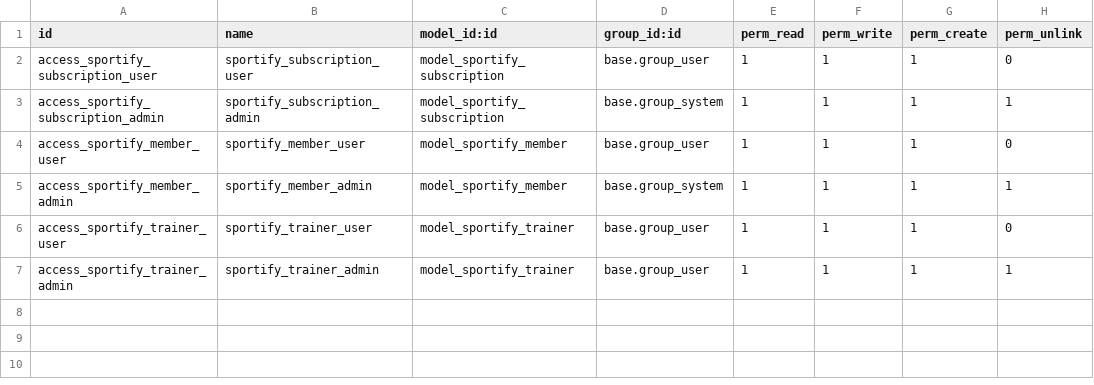
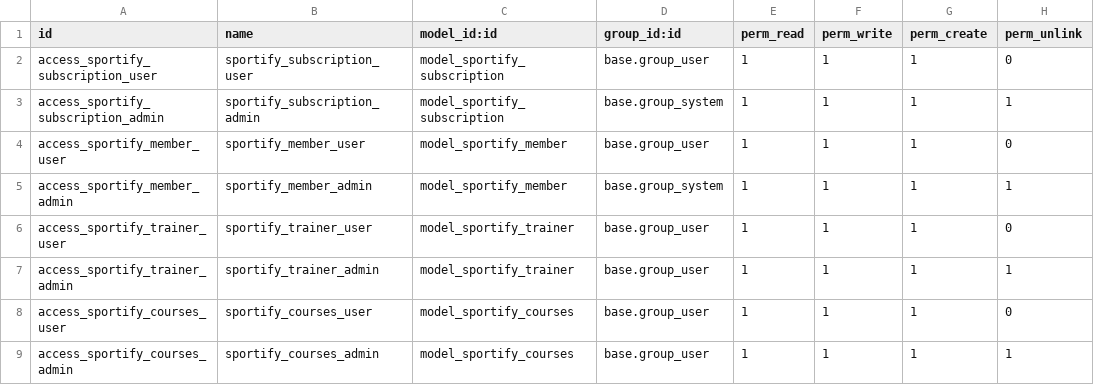
Before and after one commit to tskv/Sportify, a CSV file: security/ir.model.access.csv, drawn as a sheet; the diff names each change by its address in the sheet, - before the commit and + after, or states it on an @@ line.

Commit message:
Basic courses works

```diff
--- a/security/ir.model.access.csv
+++ b/security/ir.model.access.csv
+row 8: access_sportify_courses_user | sportify_courses_user | model_sportify_courses | base.group_user | 1 | 1 | 1 | 0
+row 9: access_sportify_courses_admin | sportify_courses_admin | model_sportify_courses | base.group_user | 1 | 1 | 1 | 1
```
Also changed, not shown: 3 other files.
